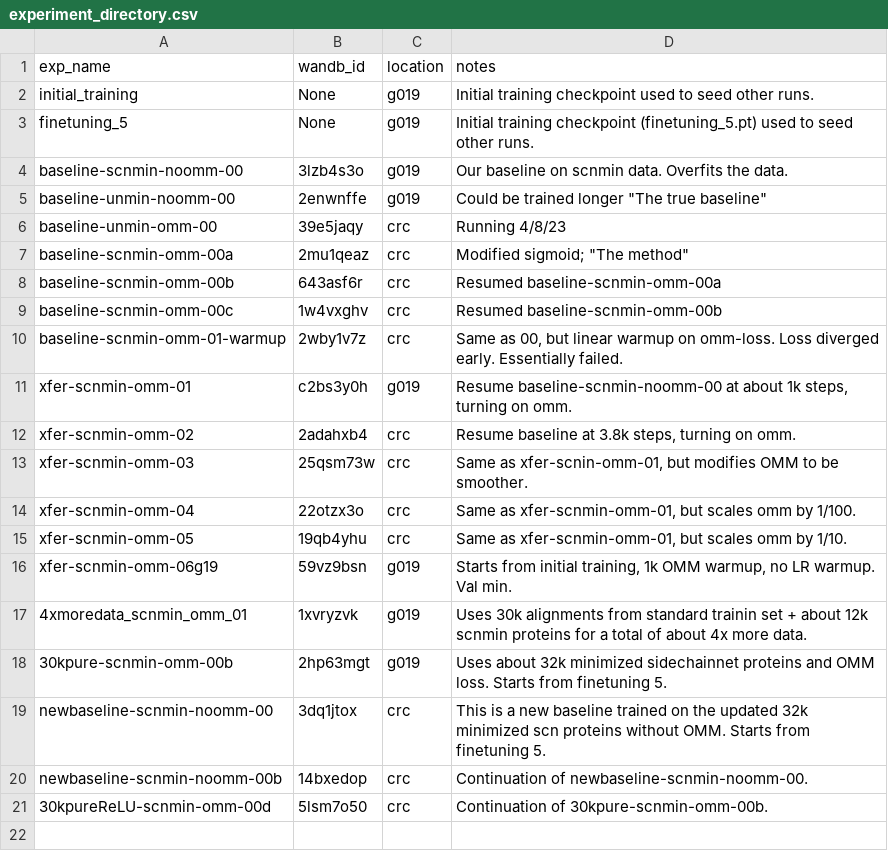
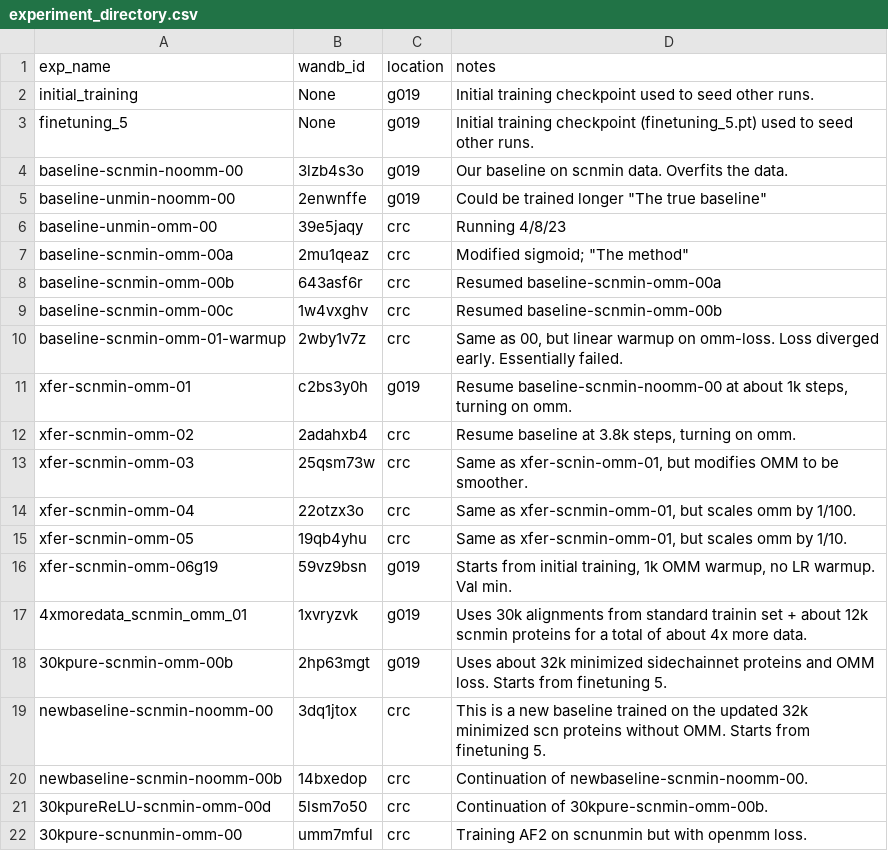
Before and after one commit to jonathanking/openfold, a CSV file: jk_research/evaluations/experiment_directory.csv, drawn as a sheet; the diff names each change by its address in the sheet, - before the commit and + after, or states it on an @@ line.

```diff
--- a/jk_research/evaluations/experiment_directory.csv
+++ b/jk_research/evaluations/experiment_directory.csv
+row 22: 30kpure-scnunmin-omm-00 | umm7mful | crc | Training AF2 on scnunmin but with openmm loss.
```
Also changed, not shown: jk_research/evaluations/eval_jobs.csv.
